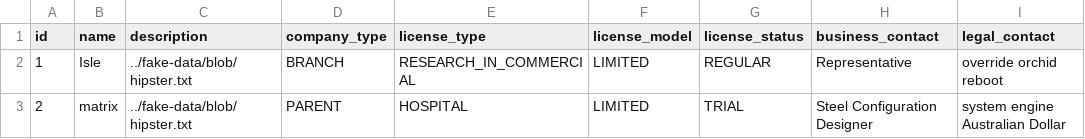
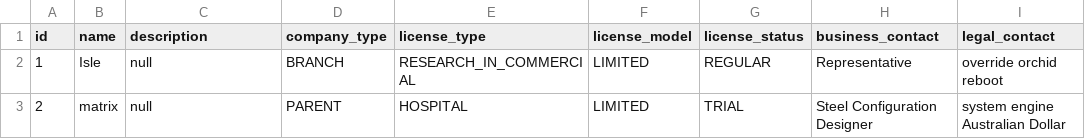
Before and after one commit to oncokb/oncokb-public, a CSV file: src/main/resources/config/liquibase/fake-data/company.csv, drawn as a sheet.

Commit message:
Remove hipster.txt and update one user to be associated with a company

```diff
--- a/src/main/resources/config/liquibase/fake-data/company.csv
+++ b/src/main/resources/config/liquibase/fake-data/company.csv
@@ -1,3 +1,3 @@
 id;name;description;company_type;license_type;license_model;license_status;business_contact;legal_contact
-1;Isle;../fake-data/blob/hipster.txt;BRANCH;RESEARCH_IN_COMMERCIAL;LIMITED;REGULAR;Representative;override orchid reboot
-2;matrix;../fake-data/blob/hipster.txt;PARENT;HOSPITAL;LIMITED;TRIAL;Steel Configuration Designer;system engine Australian Dollar
+1;Isle;null;BRANCH;RESEARCH_IN_COMMERCIAL;LIMITED;REGULAR;Representative;override orchid reboot
+2;matrix;null;PARENT;HOSPITAL;LIMITED;TRIAL;Steel Configuration Designer;system engine Australian Dollar
```
Also changed, not shown: src/main/resources/config/liquibase/fake-data/user_details.csv, 2 other files.
